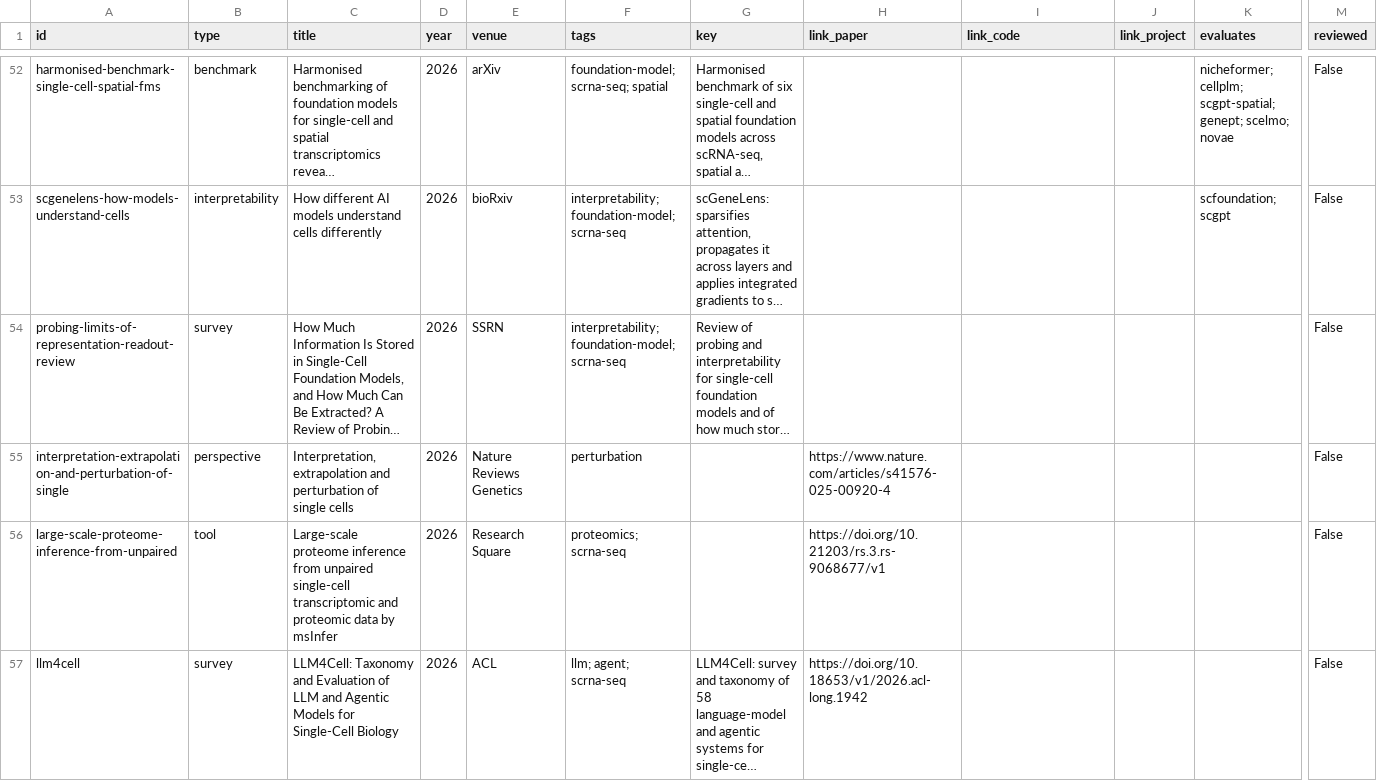
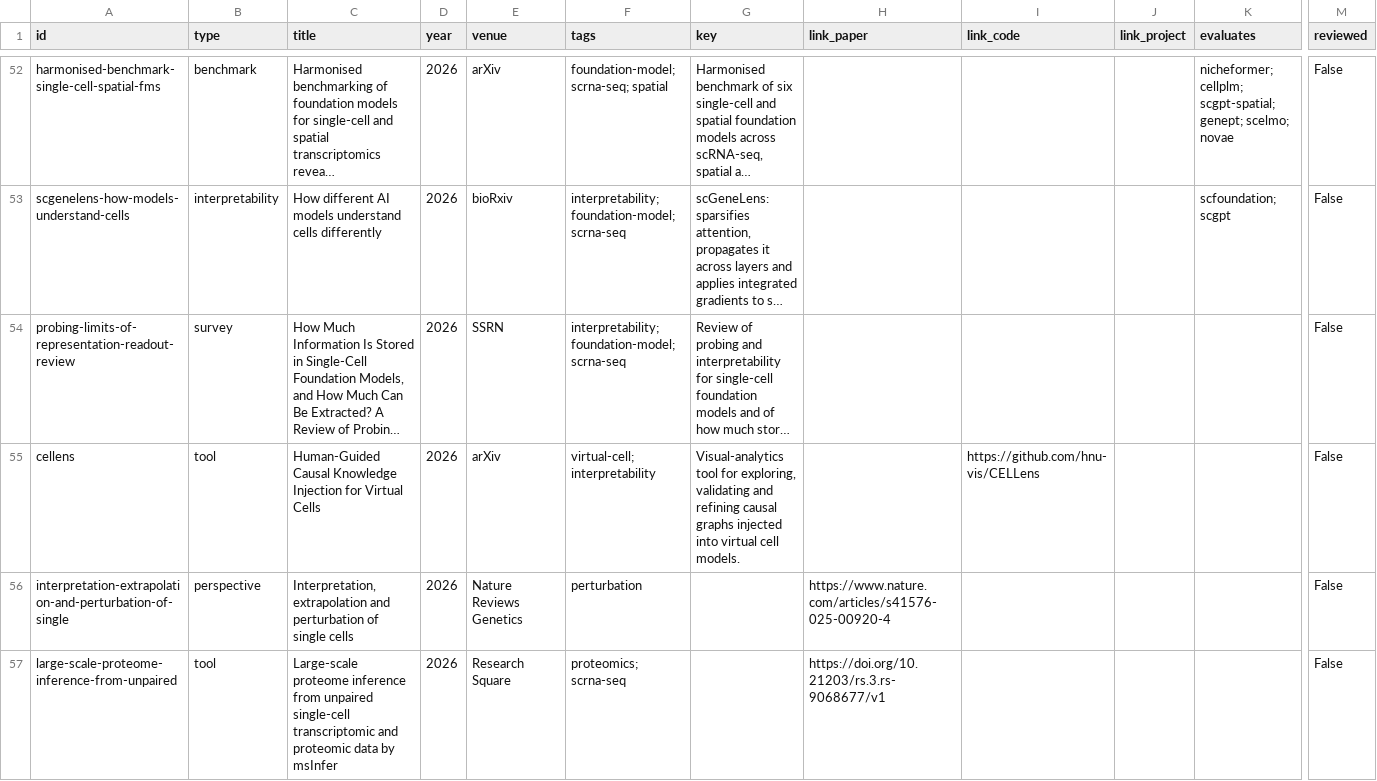
Before and after one commit to MohammadUsman0/single-cell-foundation-models, a CSV file: exports/resources.csv, drawn as a sheet; only a part is shown, gaps mark what is left out; the shorter side is filled out with more unchanged rows; long unchanged cells end in …; rows hold the shown columns only; the diff covers the shown part only; the diff names each change by its address in the sheet, - before the commit and + after, or states it on an @@ line.

```diff
--- a/exports/resources.csv
+++ b/exports/resources.csv
+row 55: cellens | tool | Human-Guided Causal Knowledge Injection for Virtual Cells | 2026 | arXiv | virtual-cell; interpretability | Visual-analytics tool for exploring, validating and refining causal graphs injected into virtual cell models. |  | https://github.com/hnu-vis/CELLens |  |  | False
```
Also changed, not shown: 1 added row elsewhere in this file, 41 other files.
